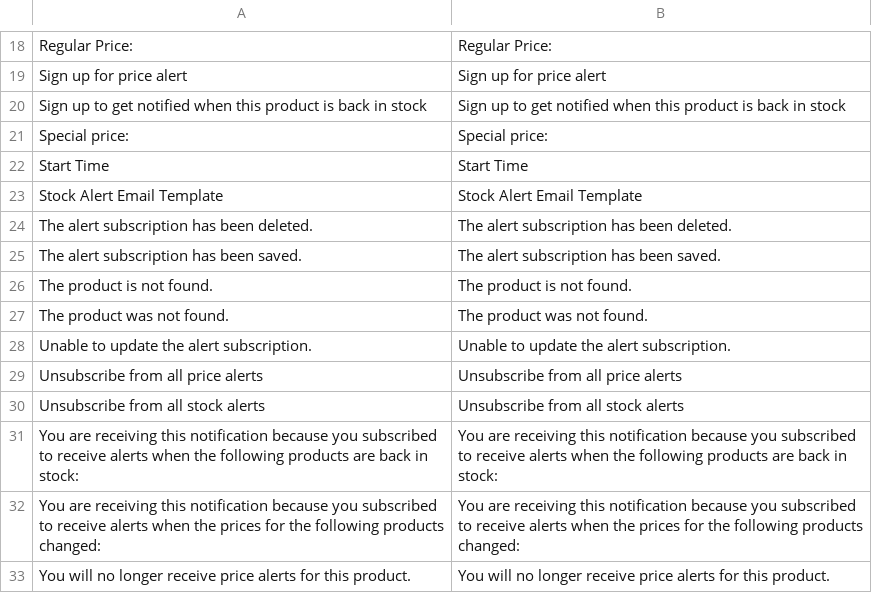
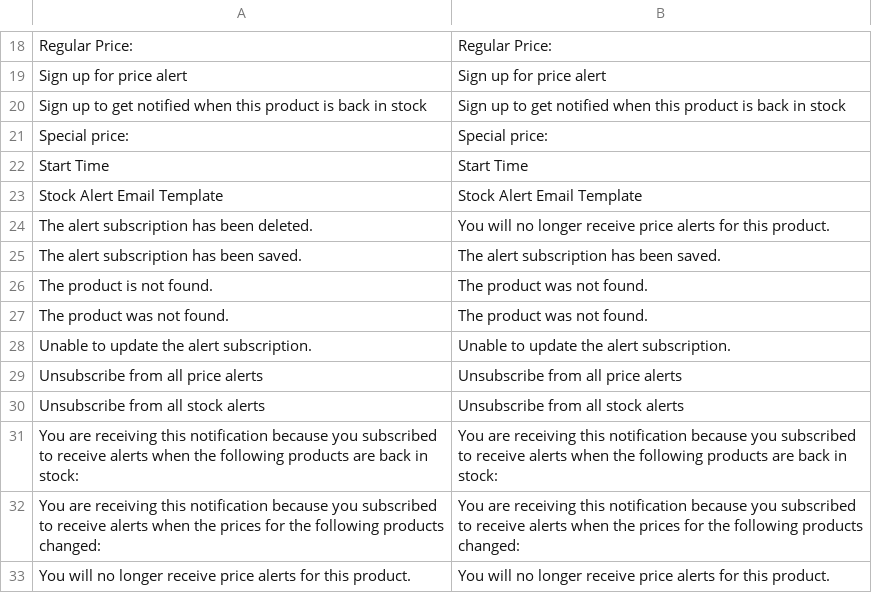
Before and after one commit to randallelliott714/magento, a CSV file: app/locale/en_US/Mage_ProductAlert.csv, drawn as a sheet; only a part is shown, gaps mark what is left out.

Commit message:
Better messages for product alerts (#1930)

```diff
--- a/app/locale/en_US/Mage_ProductAlert.csv
+++ b/app/locale/en_US/Mage_ProductAlert.csv
@@ -23,5 +23,5 @@
 "Stock Alert Email Template","Stock Alert Email Template"
-"The alert subscription has been deleted.","The alert subscription has been deleted."
+"The alert subscription has been deleted.","You will no longer receive price alerts for this product."
 "The alert subscription has been saved.","The alert subscription has been saved."
-"The product is not found.","The product is not found."
+"The product is not found.","The product was not found."
 "The product was not found.","The product was not found."
```
